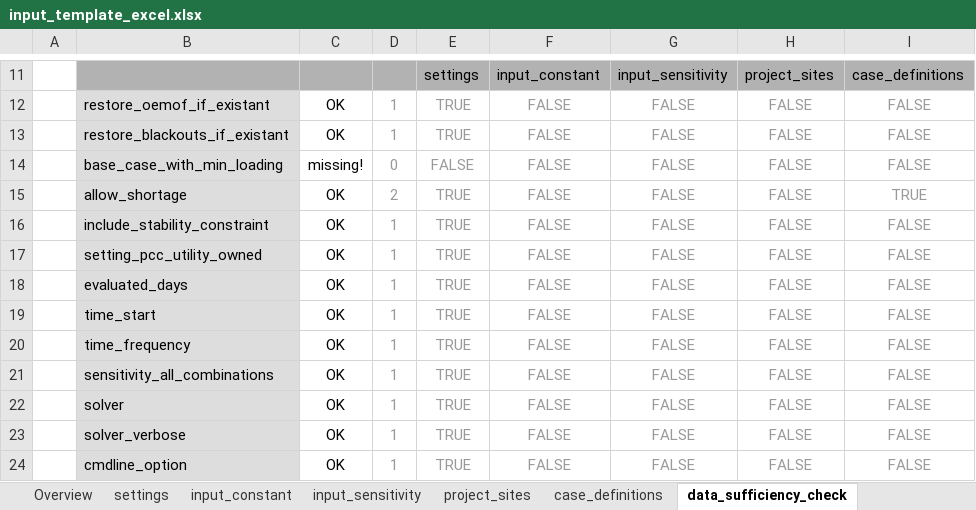
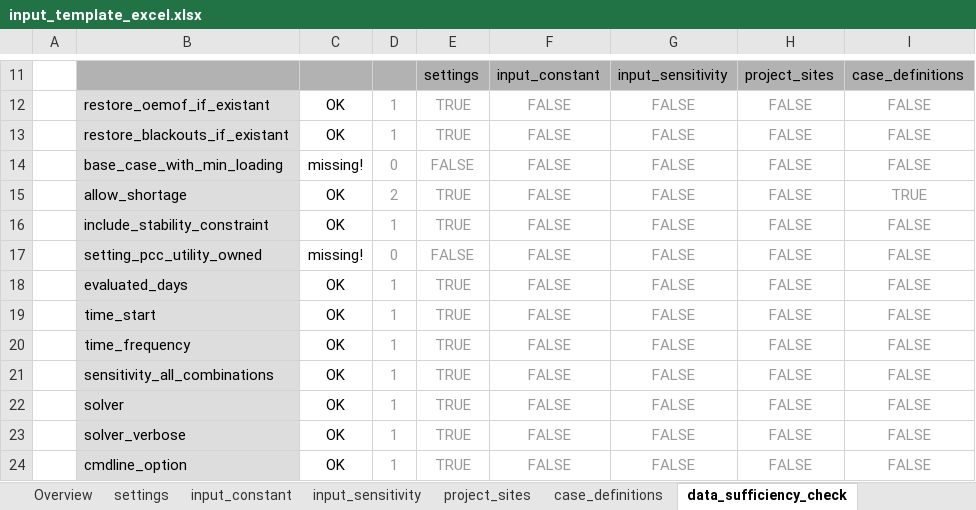
Before and after one commit to rl-institut/offgridders, an Excel workbook: inputs/input_template_excel.xlsx, sheet data_sufficiency_check, drawn as a sheet; only a part is shown, gaps mark what is left out; values as stored, in another font and other column widths than the file's, no borders; conditional formats not drawn; the diff names each change by its address in the sheet, - before the commit and + after, or states it on an @@ line.

Commit message:
Added a few debug messages Corrected computation of sole main grid
!changed stability constraint - POSITIVE shortage -> still need to check
added networkx diagramm (basics)

```diff
--- a/inputs/input_template_excel.xlsx (sheet data_sufficiency_check)
+++ b/inputs/input_template_excel.xlsx (sheet data_sufficiency_check)
-C17: OK
+C17: missing!
-D17: 1
+D17: 0
-E17: TRUE
+E17: FALSE
```
Also changed, not shown: sheet settings, sheet case_definitions, 10 other files.
